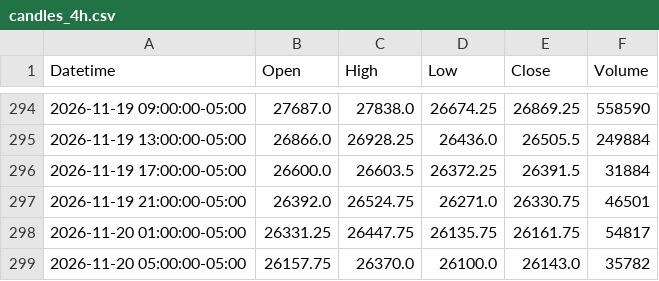
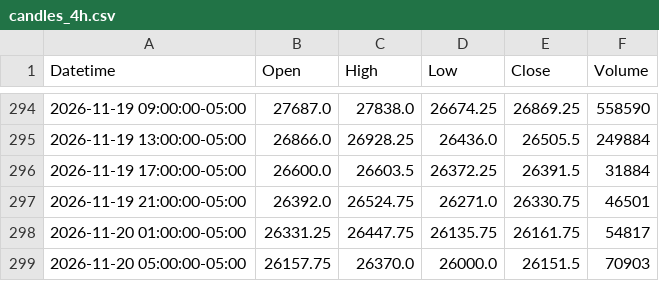
Before and after one commit to jordircp/nq-bias-data, a CSV file: data/latest/candles_4h.csv, drawn as a sheet; only a part is shown, gaps mark what is left out.

```diff
--- a/data/latest/candles_4h.csv
+++ b/data/latest/candles_4h.csv
@@ -298,2 +298,2 @@ Datetime,Open,High,Low,Close,Volume
 2026-11-20 01:00:00-05:00,26331.25,26447.75,26135.75,26161.75,54817
-2026-11-20 05:00:00-05:00,26157.75,26370.0,26100.0,26143.0,35782
+2026-11-20 05:00:00-05:00,26157.75,26370.0,26000.0,26151.5,70903
```
Also changed, not shown: data/latest/candles_15m.csv, data/latest/candles_1h.csv, 8 other files.
